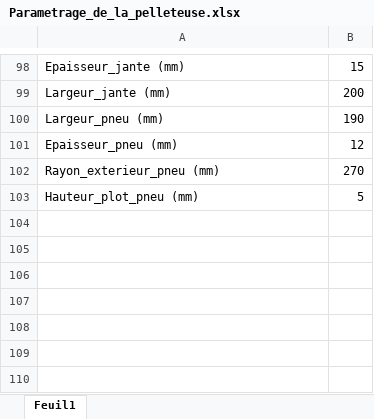
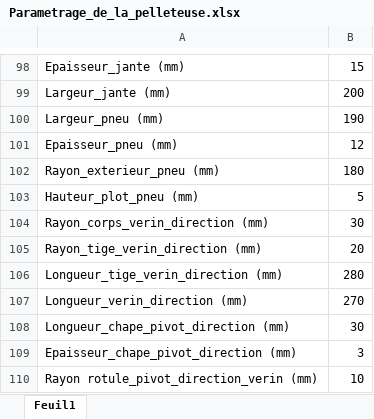
Before and after one commit to RaphaelChrlt/PLM_S8_21, an Excel workbook: 02-Assemblage/Parametrage_de_la_pelleteuse.xlsx, sheet Feuil1, drawn as a sheet; only a part is shown, gaps mark what is left out; values as stored, in another font and other column widths than the file's, no borders; the diff covers the shown part only; the diff names each change by its address in the sheet, - before the commit and + after, or states it on an @@ line.

```diff
--- a/02-Assemblage/Parametrage_de_la_pelleteuse.xlsx (sheet Feuil1)
+++ b/02-Assemblage/Parametrage_de_la_pelleteuse.xlsx (sheet Feuil1)
-B102: 270
+B102: 180
+row 104: Rayon_corps_verin_direction (mm) | 30
+row 105: Rayon_tige_verin_direction (mm) | 20
+row 106: Longueur_tige_verin_direction (mm) | 280
+row 107: Longueur_verin_direction (mm) | 270
+row 108: Longueur_chape_pivot_direction (mm) | 30
+row 109: Epaisseur_chape_pivot_direction (mm) | 3
+row 110: Rayon rotule_pivot_direction_verin (mm) | 10
```
Also changed, not shown: 14 edited cells elsewhere in this sheet, 22 other files.
